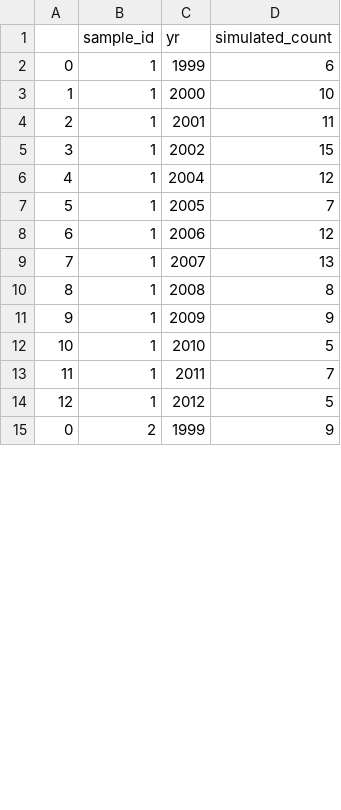
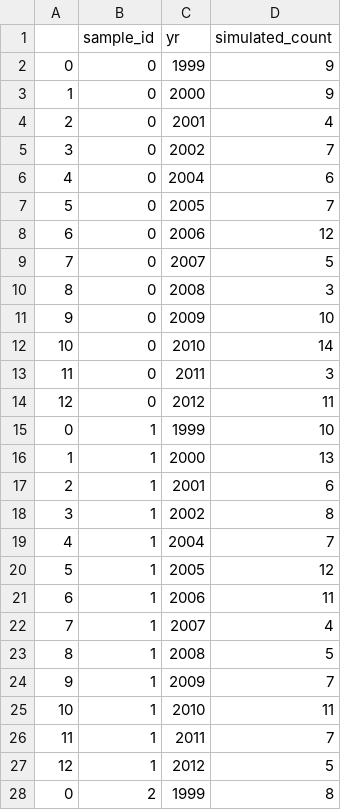
Before and after one commit to jenny-pom/BERN_02, a CSV file: Exercise_2/results/assignment_2.csv, drawn as a sheet; only a part is shown; the diff covers the shown part only.

```diff
--- a/Exercise_2/results/assignment_2.csv
+++ b/Exercise_2/results/assignment_2.csv
@@ -1,15 +1,28 @@
 ,sample_id,yr,simulated_count
-0,1,1999,6
-1,1,2000,10
-2,1,2001,11
-3,1,2002,15
-4,1,2004,12
-5,1,2005,7
-6,1,2006,12
-7,1,2007,13
-8,1,2008,8
-9,1,2009,9
-10,1,2010,5
+0,0,1999,9
+1,0,2000,9
+2,0,2001,4
+3,0,2002,7
+4,0,2004,6
+5,0,2005,7
+6,0,2006,12
+7,0,2007,5
+8,0,2008,3
+9,0,2009,10
+10,0,2010,14
+11,0,2011,3
+12,0,2012,11
+0,1,1999,10
+1,1,2000,13
+2,1,2001,6
+3,1,2002,8
+4,1,2004,7
+5,1,2005,12
+6,1,2006,11
+7,1,2007,4
+8,1,2008,5
+9,1,2009,7
+10,1,2010,11
 11,1,2011,7
 12,1,2012,5
-0,2,1999,9
+0,2,1999,8
```
Also changed, not shown: 13 removed rows and 11 edited cells elsewhere in this file, 1 other file.
